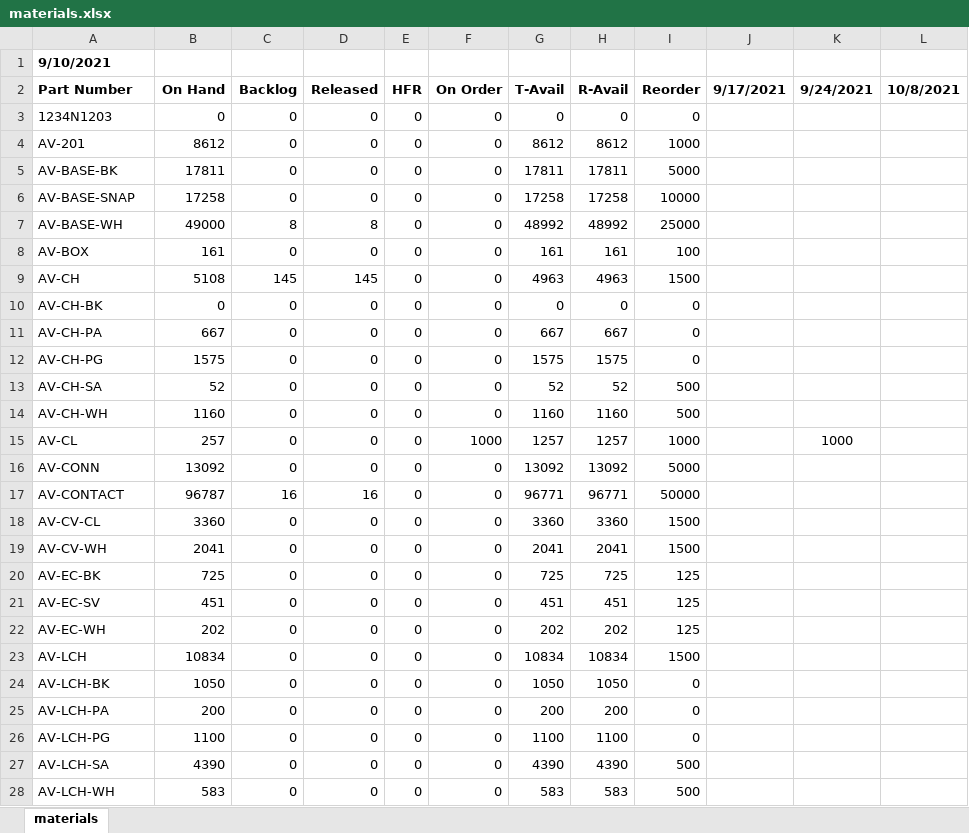
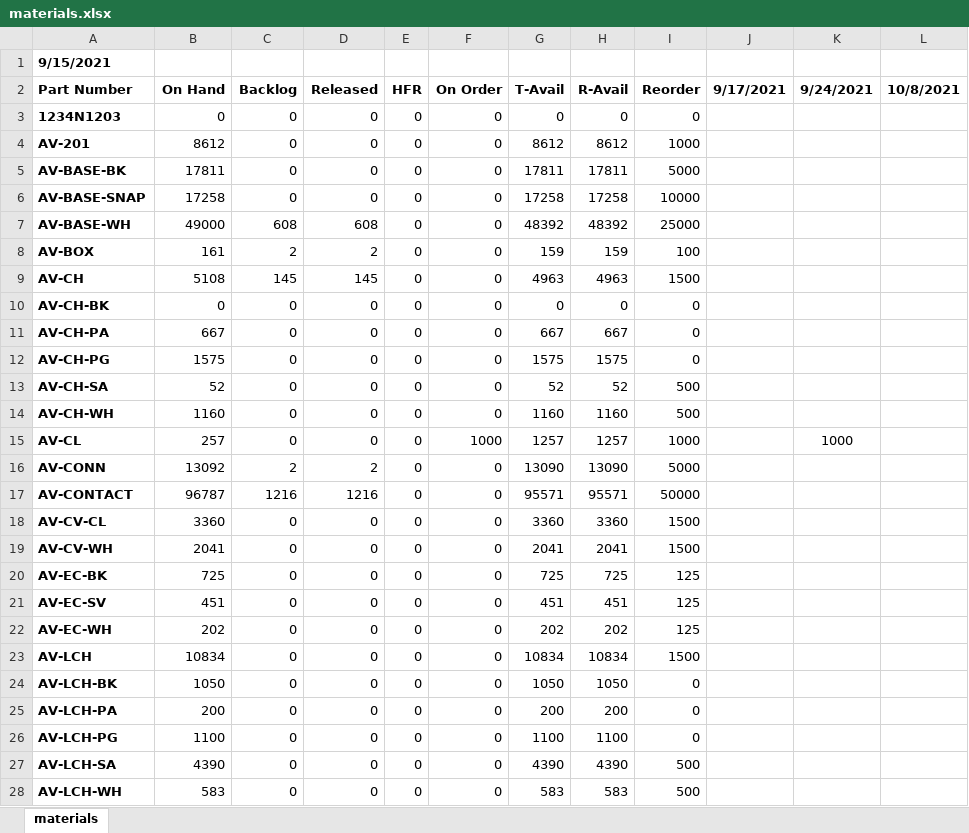
Before and after one commit to beephsupreme/gomaterials, an Excel workbook: assets/data/materials.xlsx, sheet materials, drawn as a sheet; only a part is shown; values as stored, in another font and other column widths than the file's, no borders; conditional formats not drawn; the diff covers the shown part only; the diff names each change by its address in the sheet, - before the commit and + after, or states it on an @@ line.

Commit message:
Fixed bug in process.go which led to incorrectly parsing schedule when number of ship dates was other than 5.

```diff
--- a/assets/data/materials.xlsx (sheet materials)
+++ b/assets/data/materials.xlsx (sheet materials)
-A1 (Part Number): 9/10/2021
+A1 (Part Number): 9/15/2021
-A3:A28 bold: off
+A3:A28 bold: on
-C7 (Backlog): 8
+C7 (Backlog): 608
-D7 (Released): 8
+D7 (Released): 608
-G7 (T-Avail): 48992
+G7 (T-Avail): 48392
-H7 (R-Avail): 48992
+H7 (R-Avail): 48392
-C8 (Backlog): 0
+C8 (Backlog): 2
-D8 (Released): 0
+D8 (Released): 2
-G8 (T-Avail): 161
+G8 (T-Avail): 159
-H8 (R-Avail): 161
+H8 (R-Avail): 159
-C16 (Backlog): 0
+C16 (Backlog): 2
-D16 (Released): 0
+D16 (Released): 2
-G16 (T-Avail): 13092
+G16 (T-Avail): 13090
-H16 (R-Avail): 13092
+H16 (R-Avail): 13090
-C17 (Backlog): 16
+C17 (Backlog): 1216
-D17 (Released): 16
+D17 (Released): 1216
-G17 (T-Avail): 96771
+G17 (T-Avail): 95571
-H17 (R-Avail): 96771
+H17 (R-Avail): 95571
```
Also changed, not shown: 2 added rows, 313 edited cells and cell formats elsewhere in this sheet, 11 other files.
